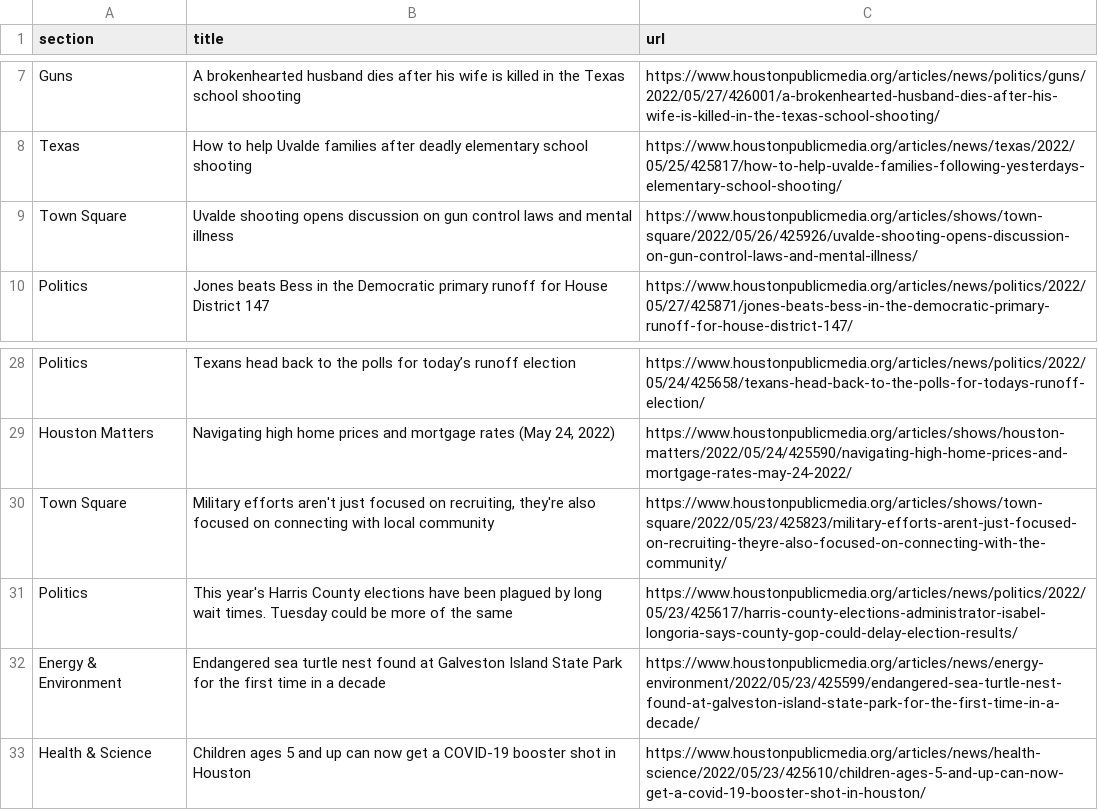
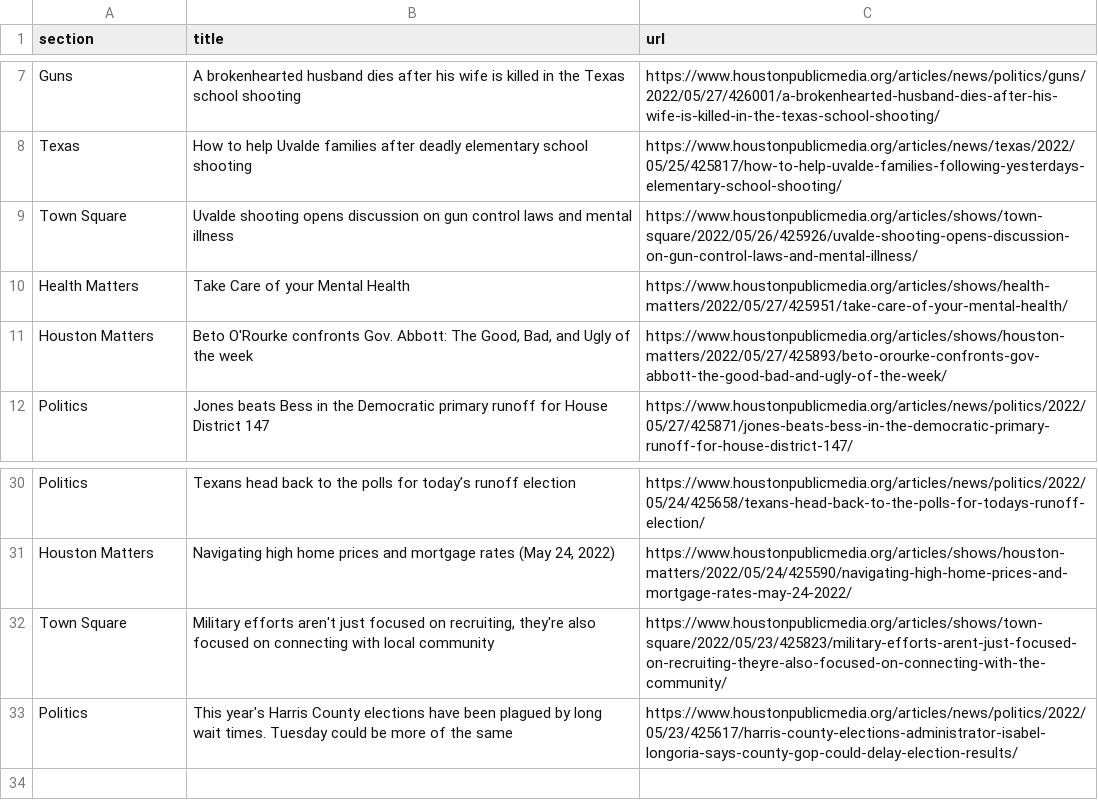
Before and after one commit to naokatoh/auto-scraper, a CSV file: npr.csv, drawn as a sheet; only a part is shown, gaps mark what is left out.

```diff
--- a/npr.csv
+++ b/npr.csv
@@ -9,2 +9,4 @@ Texas,How to help Uvalde families after deadly elementary school shooting,https:
 Town Square,Uvalde shooting opens discussion on gun control laws and mental illness,https://www.houstonpublicmedia.org/articles/shows/town-square/2022/05/26/425926/uvalde-shooting-opens-discussion-on-gun-control-laws-and-mental-illness/
+Health Matters,Take Care of your Mental Health,https://www.houstonpublicmedia.org/articles/shows/health-matters/2022/05/27/425951/take-care-of-your-mental-health/
+Houston Matters,"Beto O'Rourke confronts Gov. Abbott: The Good, Bad, and Ugly of the week",https://www.houstonpublicmedia.org/articles/shows/houston-matters/2022/05/27/425893/beto-orourke-confronts-gov-abbott-the-good-bad-and-ugly-of-the-week/
 Politics,Jones beats Bess in the Democratic primary runoff for House District 147,https://www.houstonpublicmedia.org/articles/news/politics/2022/05/27/425871/jones-beats-bess-in-the-democratic-primary-runoff-for-house-district-147/
@@ -31,3 +33 @@ Town Square,"Military efforts aren't just focused on recruiting, they're also fo
 Politics,This year's Harris County elections have been plagued by long wait times. Tuesday could be more of the same,https://www.houstonpublicmedia.org/articles/news/politics/2022/05/23/425617/harris-county-elections-administrator-isabel-longoria-says-county-gop-could-delay-election-results/
-Energy & Environment,Endangered sea turtle nest found at Galveston Island State Park for the first time in a decade,https://www.houstonpublicmedia.org/articles/news/energy-environment/2022/05/23/425599/endangered-sea-turtle-nest-found-at-galveston-island-state-park-for-the-first-time-in-a-decade/
-Health & Science,Children ages 5 and up can now get a COVID-19 booster shot in Houston,https://www.houstonpublicmedia.org/articles/news/health-science/2022/05/23/425610/children-ages-5-and-up-can-now-get-a-covid-19-booster-shot-in-houston/
```
